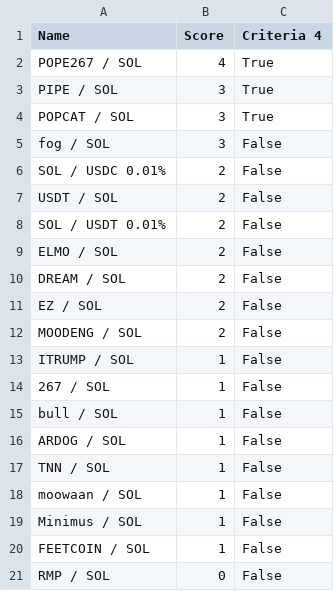
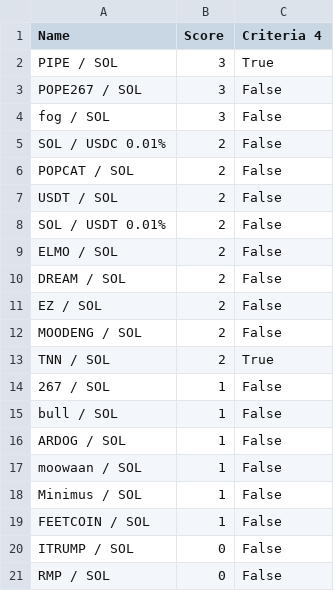
Before and after one commit to Gun1-dot/MemeCoin_GunTracker, a CSV file: data/criteria_4.csv, drawn as a sheet.

Commit message:
Update criteria_4.csv

```diff
--- a/data/criteria_4.csv
+++ b/data/criteria_4.csv
@@ -1,7 +1,7 @@
 Name,Score,Criteria 4
-POPE267 / SOL,4,True
 PIPE / SOL,3,True
-POPCAT / SOL,3,True
+POPE267 / SOL,3,False
 fog / SOL,3,False
 SOL / USDC 0.01%,2,False
+POPCAT / SOL,2,False
 USDT / SOL,2,False
@@ -12,3 +12,3 @@ EZ / SOL,2,False
 MOODENG / SOL,2,False
-ITRUMP / SOL,1,False
+TNN / SOL,2,True
 267 / SOL,1,False
@@ -16,3 +16,2 @@ bull / SOL,1,False
 ARDOG / SOL,1,False
-TNN / SOL,1,False
 moowaan / SOL,1,False
@@ -20,2 +19,3 @@ Minimus / SOL,1,False
 FEETCOIN / SOL,1,False
+ITRUMP / SOL,0,False
 RMP / SOL,0,False
```
